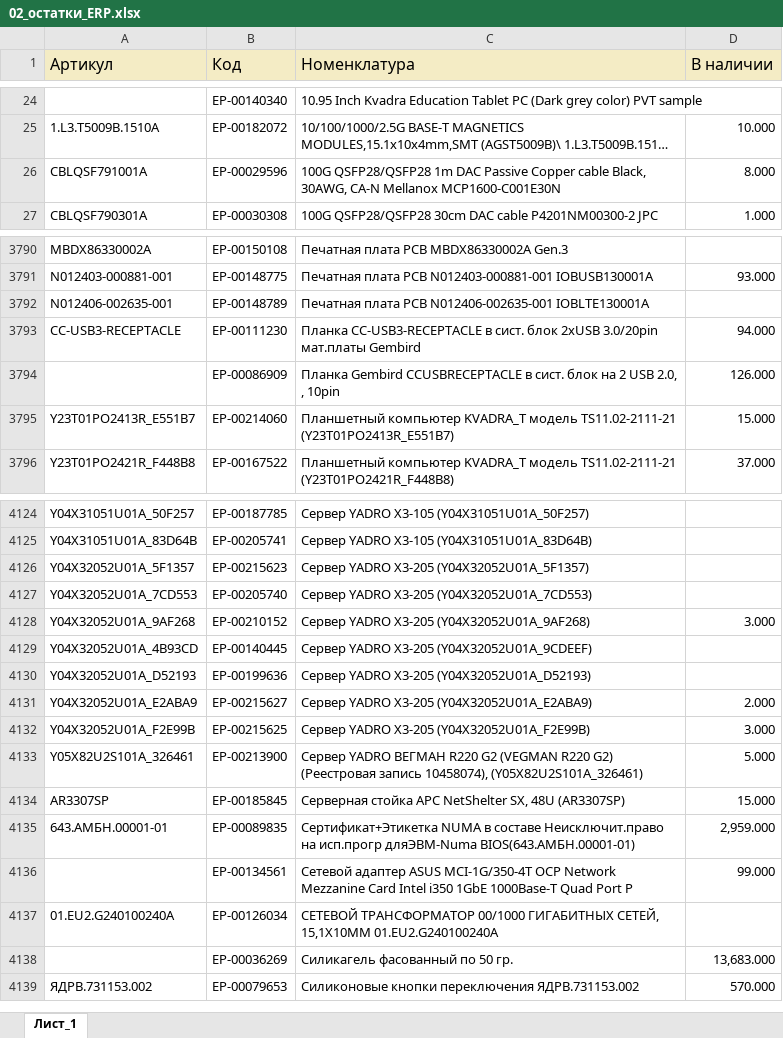
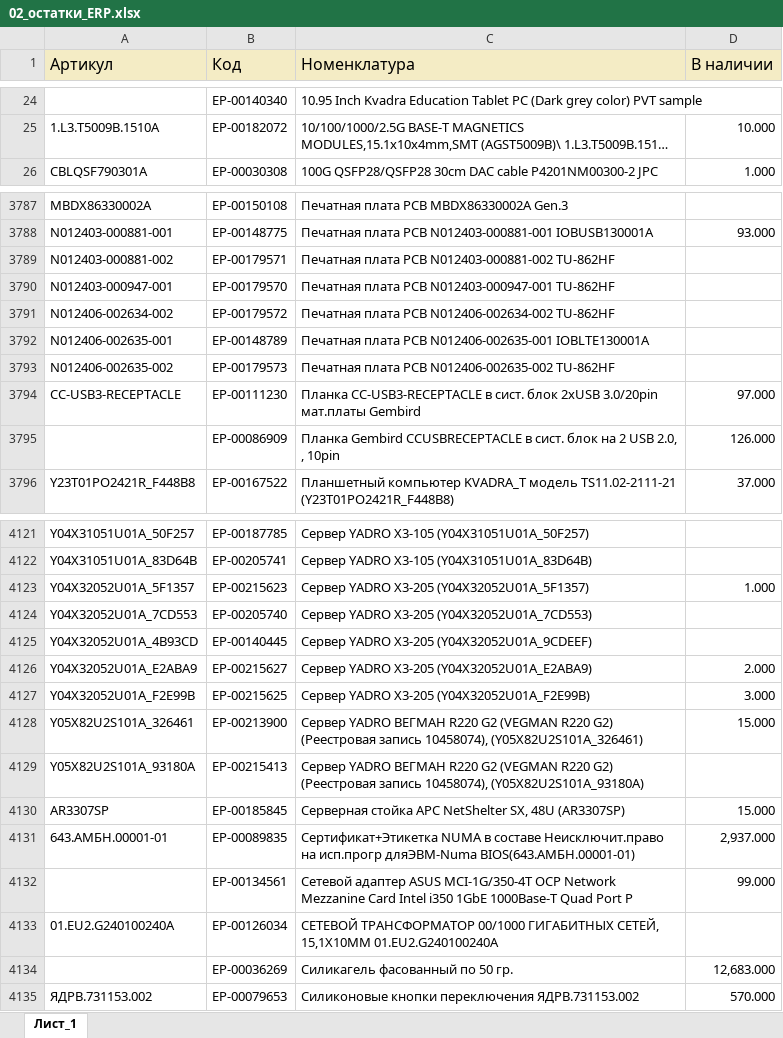
Before and after one commit to iratewarrior/mrp_tool, an Excel workbook: 02_остатки_ERP.xlsx, sheet Лист_1, drawn as a sheet; only a part is shown, gaps mark what is left out; long unchanged cells end in …; values as stored, in another font and other column widths than the file's, no borders; charts and pictures not drawn; removed rows and columns are numbered as before the commit, all else as after; the diff covers the shown part only; the diff names each change by its address in the sheet, - before the commit and + after, or states it on an @@ line.

```diff
--- a/02_остатки_ERP.xlsx (sheet Лист_1)
+++ b/02_остатки_ERP.xlsx (sheet Лист_1)
-row 26: CBLQSF791001A | ЕР-00029596 | 100G QSFP28/QSFP28 1m DAC Passive Copper cable Black, 30AWG, CA-N Mellanox MCP1600-C001E30N | 8.000
+row 3789: N012403-000881-002 | ЕР-00179571 | Печатная плата PCB N012403-000881-002 TU-862HF
+row 3790: N012403-000947-001 | ЕР-00179570 | Печатная плата PCB N012403-000947-001 TU-862HF
+row 3791: N012406-002634-002 | ЕР-00179572 | Печатная плата PCB N012406-002634-002 TU-862HF
+row 3793: N012406-002635-002 | ЕР-00179573 | Печатная плата PCB N012406-002635-002 TU-862HF
-D3794 (В наличии): 94.000
+D3794 (В наличии): 97.000
-row 3795: Y23T01PO2413R_E551B7 | ЕР-00214060 | Планшетный компьютер KVADRA_T модель TS11.02-2111-21 (Y23T01PO2413R_E551B7) | 15.000
-D4123 (В наличии): (empty)
+D4123 (В наличии): 1.000
-row 4128: Y04X32052U01A_9AF268 | ЕР-00210152 | Сервер YADRO X3-205 (Y04X32052U01A_9AF268) | 3.000
-row 4130: Y04X32052U01A_D52193 | ЕР-00199636 | Сервер YADRO X3-205 (Y04X32052U01A_D52193)
-D4128 (В наличии): 5.000
+D4128 (В наличии): 15.000
+row 4129: Y05X82U2S101A_93180A | ЕР-00215413 | Сервер YADRO ВЕГМАН R220 G2 (VEGMAN R220 G2) (Реестровая запись 10458074), (Y05X82U2S101A_93180A)
-D4131 (В наличии): 2,959.000
+D4131 (В наличии): 2,937.000
-D4134 (В наличии): 13,683.000
+D4134 (В наличии): 12,683.000
```
Also changed, not shown: 9 added rows, 14 removed rows and 284 edited cells elsewhere in this sheet, 01_аналоги.xlsx.
